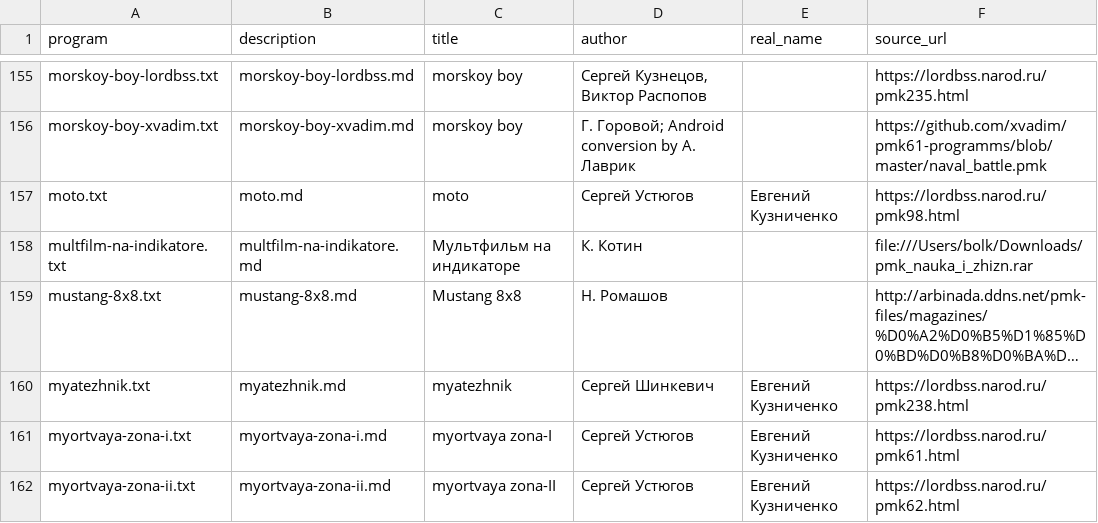
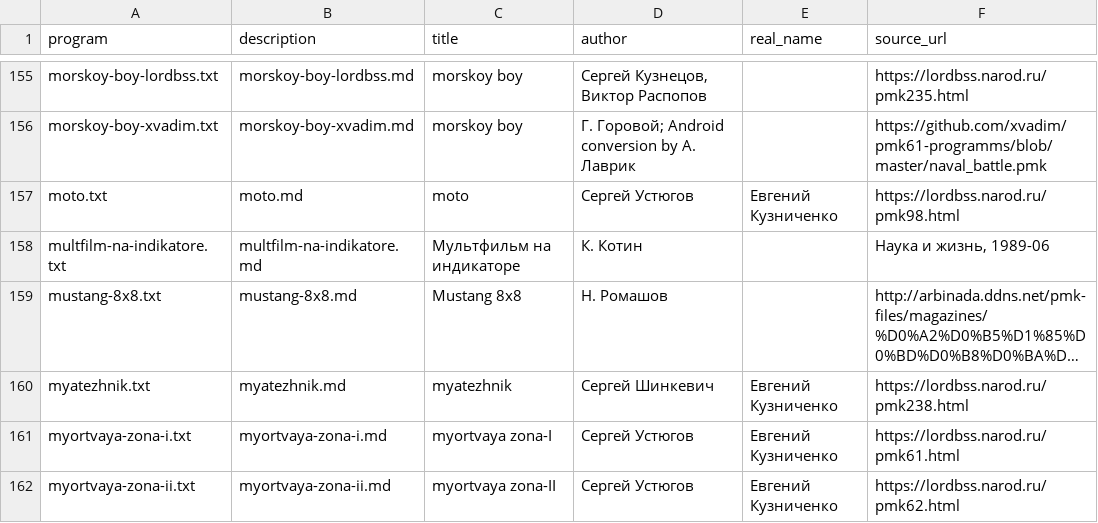
Before and after one commit to bolknote/MKPro, a TSV file: games/manifest.tsv, drawn as a sheet; only a part is shown, gaps mark what is left out; long unchanged cells end in …; the diff covers the shown part only; the diff names each change by its address in the sheet, - before the commit and + after, or states it on an @@ line.

Commit message:
Remove local source references

```diff
--- a/games/manifest.tsv
+++ b/games/manifest.tsv
-F158 (source_url): file:///Users/bolk/Downloads/pmk_nauka_i_zhizn.rar
+F158 (source_url): Наука и жизнь, 1989-06
```
Also changed, not shown: 27 edited cells elsewhere in this file, 24 other files.
